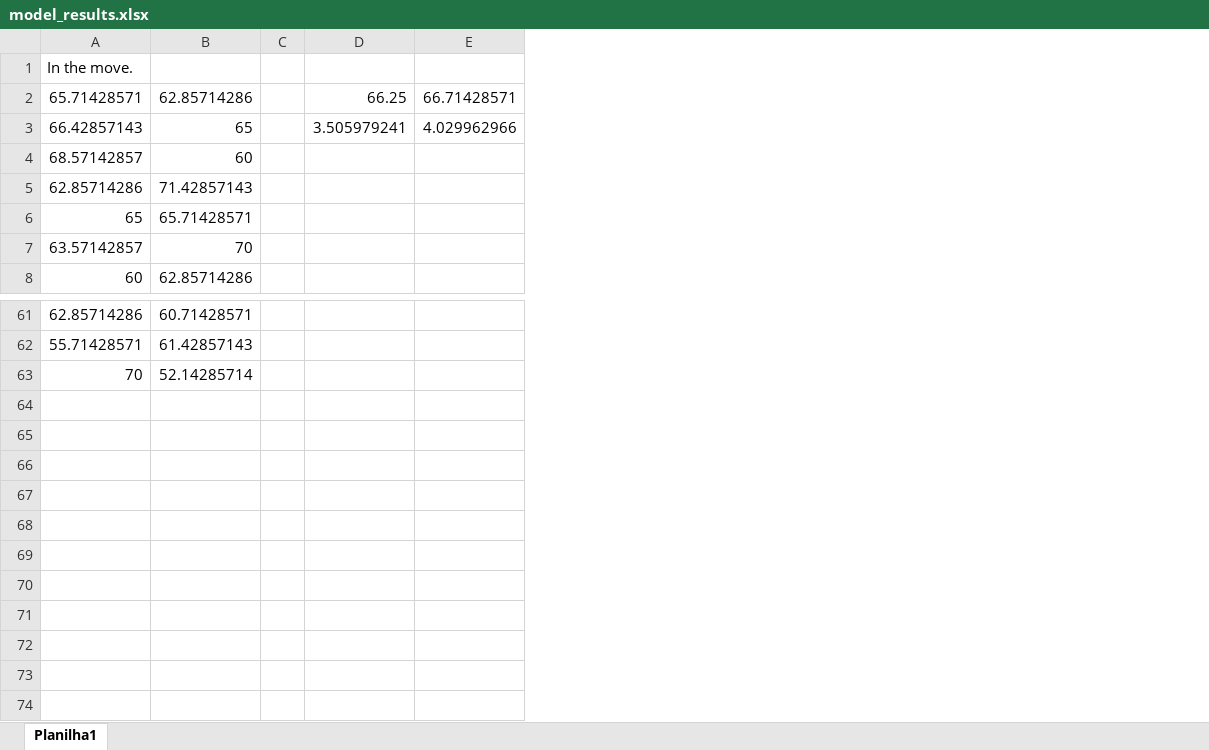
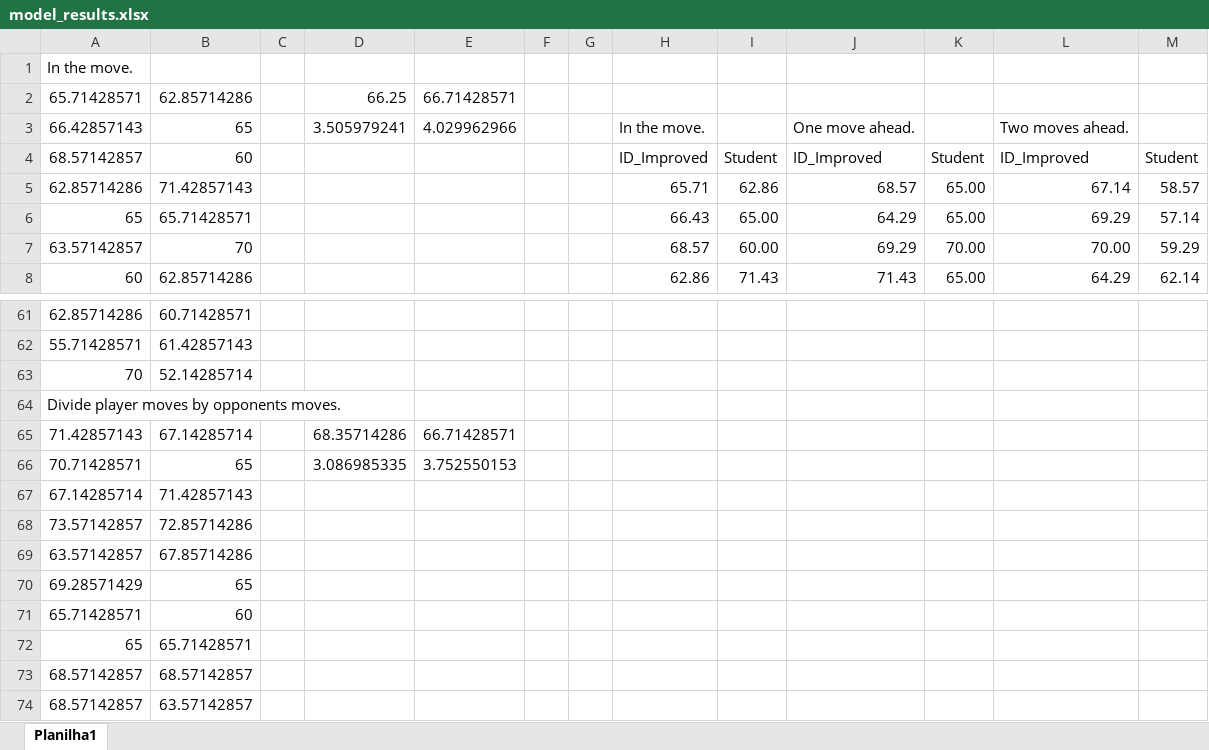
Before and after one commit to ivanlflj/AIND_Isolation, an Excel workbook: model_results.xlsx, sheet Planilha1, drawn as a sheet; only a part is shown, gaps mark what is left out; values as stored, in another font and other column widths than the file's, no borders; the diff names each change by its address in the sheet, - before the commit and + after, or states it on an @@ line.

```diff
--- a/model_results.xlsx (sheet Planilha1)
+++ b/model_results.xlsx (sheet Planilha1)
+column F, empty
+column G, empty
+column H, rows 3-8: In the move. | ID_Improved | 65.71 | 66.43 | 68.57 | 62.86
+column I, rows 4-8: Student | 62.86 | 65.00 | 60.00 | 71.43
+column J, rows 3-8: One move ahead. | ID_Improved | 68.57 | 64.29 | 69.29 | 71.43
+column K, rows 4-8: Student | 65.00 | 65.00 | 70.00 | 65.00
+column L, rows 3-8: Two moves ahead. | ID_Improved | 67.14 | 69.29 | 70.00 | 64.29
+column M, rows 4-8: Student | 58.57 | 57.14 | 59.29 | 62.14
+row 64: Divide player moves by opponents moves.
+row 65: 71.42857143 | 67.14285714 |  | 68.35714286 | 66.71428571
+row 66: 70.71428571 | 65 |  | 3.086985335 | 3.752550153
+row 67: 67.14285714 | 71.42857143
+row 68: 73.57142857 | 72.85714286
+row 69: 63.57142857 | 67.85714286
+row 70: 69.28571429 | 65
+row 71: 65.71428571 | 60
+row 72: 65 | 65.71428571
+row 73: 68.57142857 | 68.57142857
+row 74: 68.57142857 | 63.57142857
```
Also changed, not shown: 3 other files.
